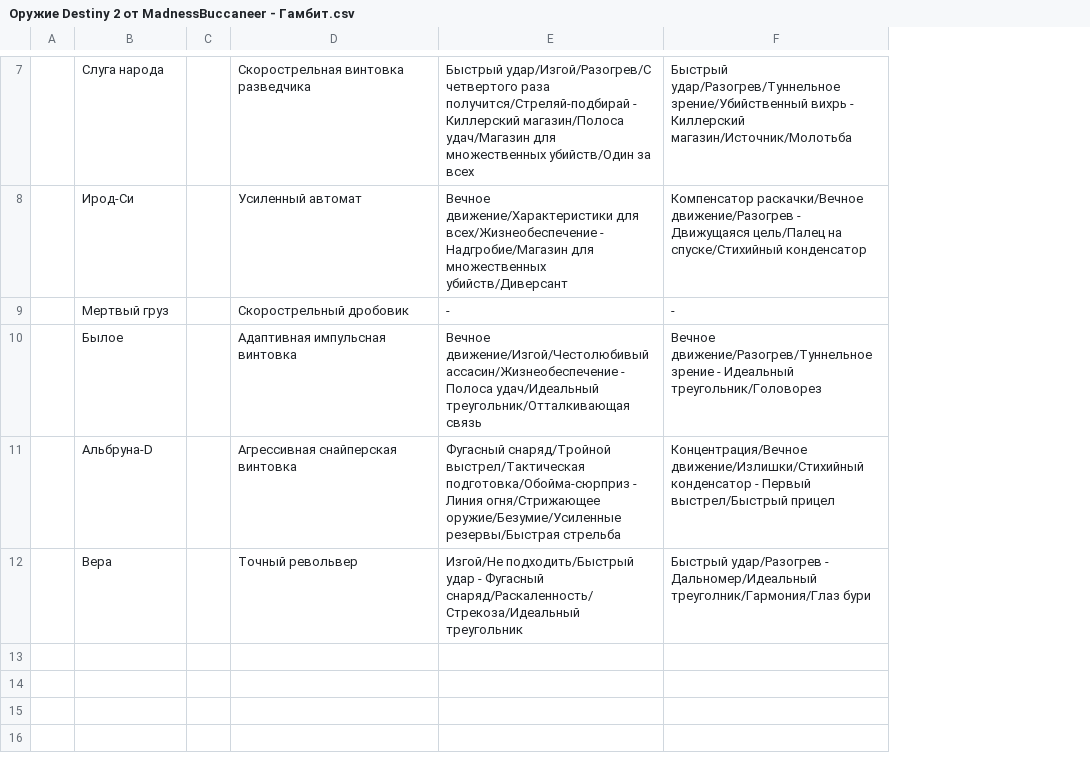
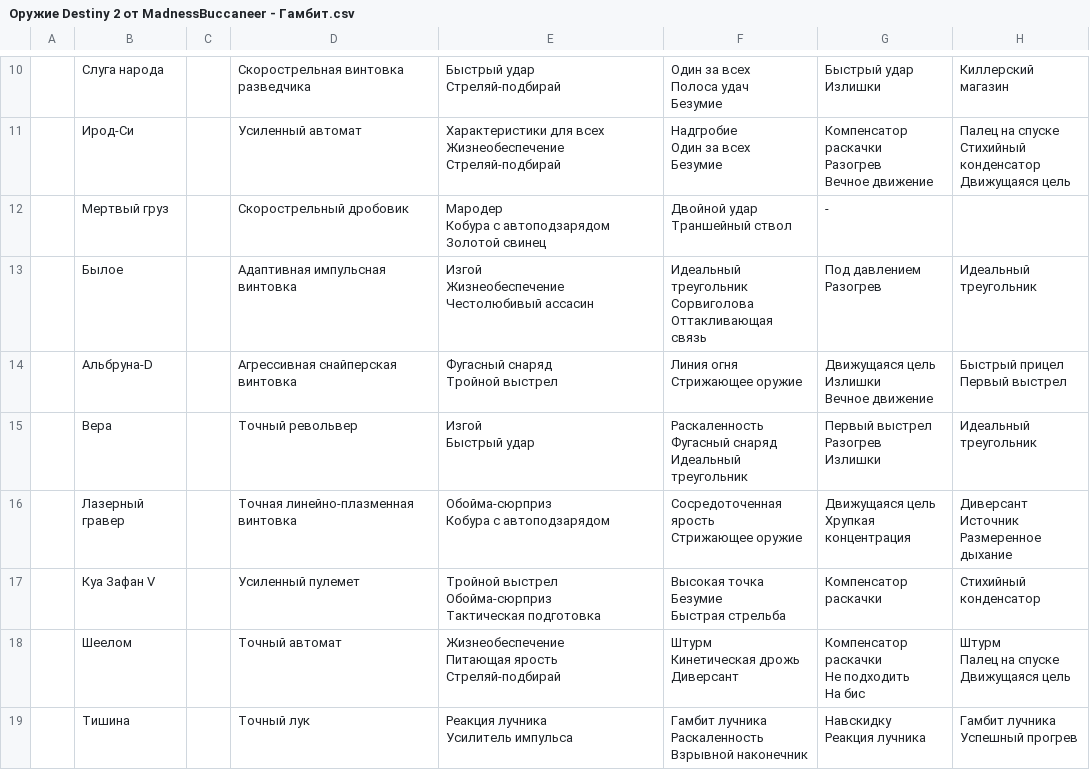
Before and after one commit to stb1rd/madness-rolls, a CSV file: src/data/rollsCSV/Оружие Destiny 2 от MadnessBuccaneer - Гамбит.csv, drawn as a sheet; only a part is shown, gaps mark what is left out; removed rows and columns are numbered as before the commit, all else as after; ↵ is a line break in a cell; the diff covers the shown part only; the diff names each change by its address in the sheet, - before the commit and + after, or states it on an @@ line.

```diff
--- a/src/data/rollsCSV/Оружие Destiny 2 от MadnessBuccaneer - Гамбит.csv
+++ b/src/data/rollsCSV/Оружие Destiny 2 от MadnessBuccaneer - Гамбит.csv
-column F, rows 7-12: Быстрый удар/Разогрев/Туннельное зрение/Убийственный вихрь - Киллерский магазин/Источник/Молотьба | Компенсатор раскачки/Вечное движение/Разогрев - Движущаяся цель/Палец на спуске/Стихийный конденсатор | - | Вечное движение/Разогрев/Туннельное зрение - Идеальный треугольник/Головорез | Концентрация/Вечное движение/Излишки/Стихийный конденсатор - Первый выстрел/Быстрый прицел | Быстрый удар/Разогрев - Дальномер/Идеальный треуголник/Гармония/Глаз бури
+column F, rows 10-15: Один за всех ↵ Полоса удач ↵ Безумие | Надгробие ↵ Один за всех ↵ Безумие | Двойной удар ↵ Траншейный ствол | Идеальный треугольник ↵ Сорвиголова ↵ Оттакливающая связь | Линия огня ↵ Стрижающее оружие | Раскаленность ↵ Фугасный снаряд ↵ Идеальный треугольник
+column G, rows 10-15: Быстрый удар ↵ Излишки | Компенсатор раскачки ↵ Разогрев ↵ Вечное движение | - | Под давлением ↵ Разогрев | Движущаяся цель ↵ Излишки ↵ Вечное движение | Первый выстрел ↵ Разогрев ↵ Излишки
+column H, rows 10-15: Киллерский магазин | Палец на спуске ↵ Стихийный конденсатор ↵ Движущаяся цель |  | Идеальный треугольник | Быстрый прицел ↵ Первый выстрел | Идеальный треугольник
-E10: Быстрый удар/Изгой/Разогрев/С четвертого раза получится/Стреляй-подбирай - Киллерский магазин/Полоса удач/Магазин для множественных убийств/Один за всех
+E10: Быстрый удар ↵ Стреляй-подбирай
-E11: Вечное движение/Характеристики для всех/Жизнеобеспечение - Надгробие/Магазин для множественных убийств/Диверсант
+E11: Характеристики для всех ↵ Жизнеобеспечение ↵ Стреляй-подбирай
-E12: -
+E12: Мародер ↵ Кобура с автоподзарядом ↵ Золотой свинец
-E13: Вечное движение/Изгой/Честолюбивый ассасин/Жизнеобеспечение - Полоса удач/Идеальный треугольник/Отталкивающая связь
+E13: Изгой ↵ Жизнеобеспечение ↵ Честолюбивый ассасин
-E14: Фугасный снаряд/Тройной выстрел/Тактическая подготовка/Обойма-сюрприз - Линия огня/Стрижающее оружие/Безумие/Усиленные резервы/Быстрая стрельба
+E14: Фугасный снаряд ↵ Тройной выстрел
-E15: Изгой/Не подходить/Быстрый удар - Фугасный снаряд/Раскаленность/Стрекоза/Идеальный треугольник
+E15: Изгой ↵ Быстрый удар
+row 16:  | Лазерный гравер |  | Точная линейно-плазменная винтовка | Обойма-сюрприз ↵ Кобура с автоподзарядом | Сосредоточенная ярость ↵ Стрижающее оружие | Движущаяся цель ↵ Хрупкая концентрация | Диверсант ↵ Источник ↵ Размеренное дыхание
+row 17:  | Куа Зафан V |  | Усиленный пулемет | Тройной выстрел ↵ Обойма-сюрприз ↵ Тактическая подготовка | Высокая точка ↵ Безумие ↵ Быстрая стрельба | Компенсатор раскачки | Стихийный конденсатор
+row 18:  | Шеелом |  | Точный автомат | Жизнеобеспечение ↵ Питающая ярость ↵ Стреляй-подбирай | Штурм ↵ Кинетическая дрожь ↵ Диверсант | Компенсатор раскачки ↵ Не подходить ↵ На бис | Штурм ↵ Палец на спуске ↵ Движущаяся цель
+row 19:  | Тишина |  | Точный лук | Реакция лучника ↵ Усилитель импульса | Гамбит лучника ↵ Раскаленность ↵ Взрывной наконечник | Навскидку ↵ Реакция лучника | Гамбит лучника ↵ Успешный прогрев
```
Also changed, not shown: 3 added rows, 1 moved row and 3 edited cells elsewhere in this file, src/data/rollsCSV/Оружие Destiny 2 от MadnessBuccaneer - "Авангард".csv, src/data/rollsCSV/Оружие Destiny 2 от MadnessBuccaneer - Другие источники.csv, 17 other files.
